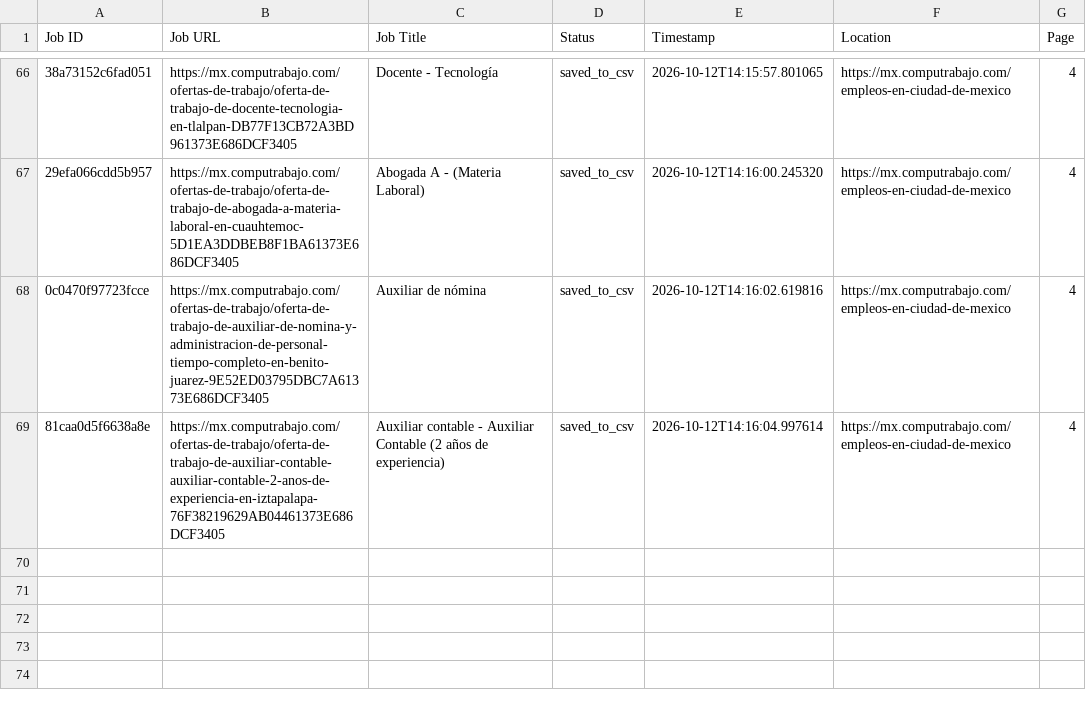
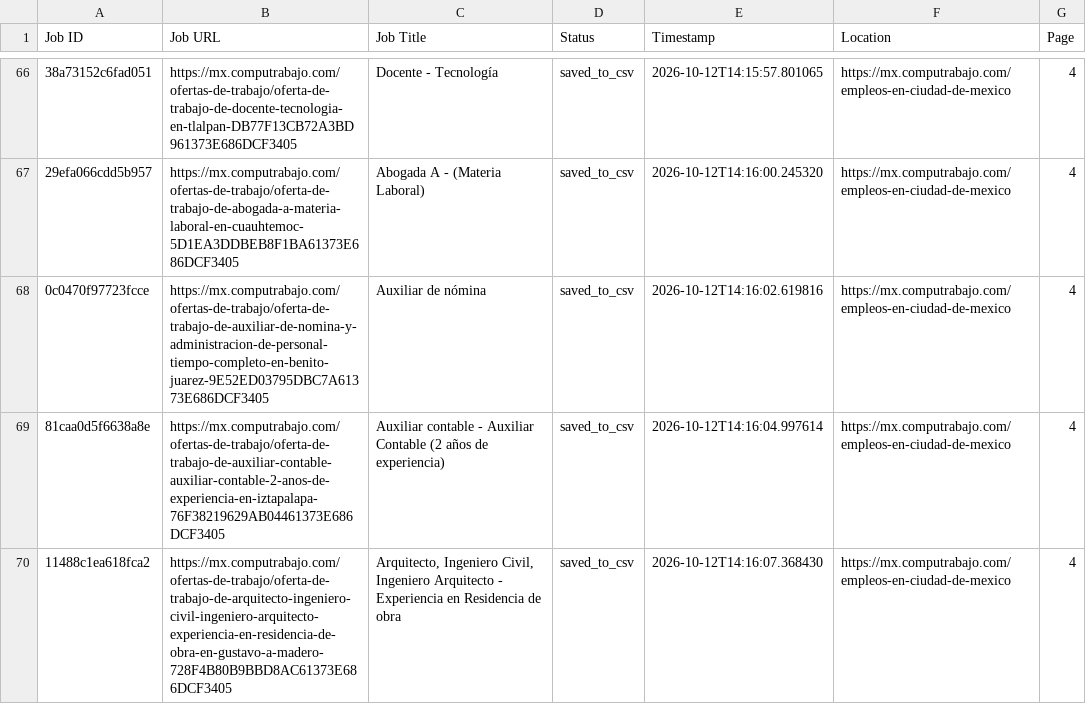
Before and after one commit to liliankason/computrabajo_mexico_scraper, a CSV file: mexico_processed.csv, drawn as a sheet; only a part is shown, gaps mark what is left out; the diff names each change by its address in the sheet, - before the commit and + after, or states it on an @@ line.

```diff
--- a/mexico_processed.csv
+++ b/mexico_processed.csv
+row 70: 11488c1ea618fca2 | https://mx.computrabajo.com/ofertas-de-trabajo/oferta-de-trabajo-de-arquitecto-ingeniero-civil-ingeniero-arquitecto-experiencia-en-residencia-de-obra-en-gustavo-a-madero-728F4B80B9BBD8AC61373E686DCF3405 | Arquitecto, Ingeniero Civil, Ingeniero Arquitecto - Experiencia en Residencia de obra | saved_to_csv | 2026-10-12T14:16:07.368430 | https://mx.computrabajo.com/empleos-en-ciudad-de-mexico | 4
```
Also changed, not shown: mexico_scraped_jobs.csv, 1 other file.
